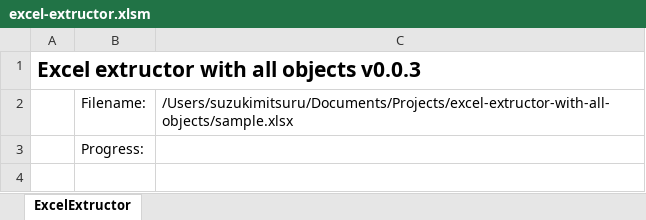
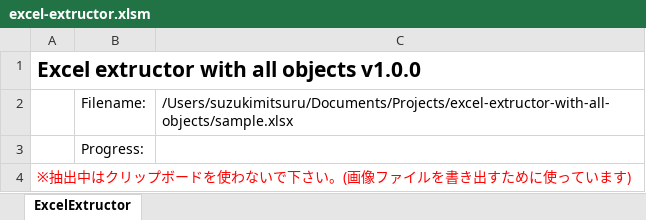
Before and after one commit to suzukimitsuru/excel-export-with-all-objects, an Excel workbook: excel-extructor.xlsm, sheet ExcelExtructor, drawn as a sheet; values as stored, in another font and other column widths than the file's, no borders; charts and pictures not drawn; the diff names each change by its address in the sheet, - before the commit and + after, or states it on an @@ line.

```diff
--- a/excel-extructor.xlsm (sheet ExcelExtructor)
+++ b/excel-extructor.xlsm (sheet ExcelExtructor)
-A1: Excel extructor with all objects v0.0.3
+A1: Excel extructor with all objects v1.0.0
+row 4: ※抽出中はクリップボードを使わないで下さい。(画像ファイルを書き出すために使っています)
```
Also changed, not shown: sample.xlsx, 4 other files.
